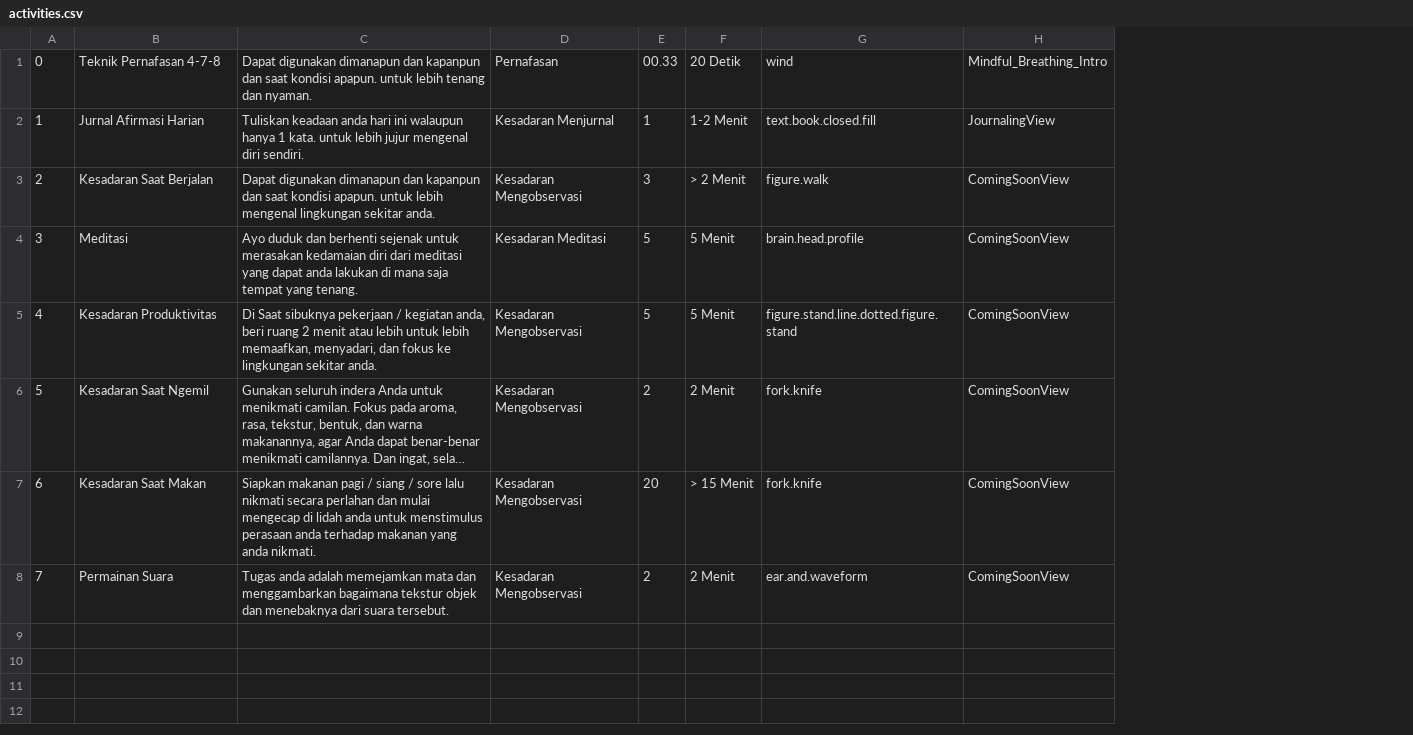
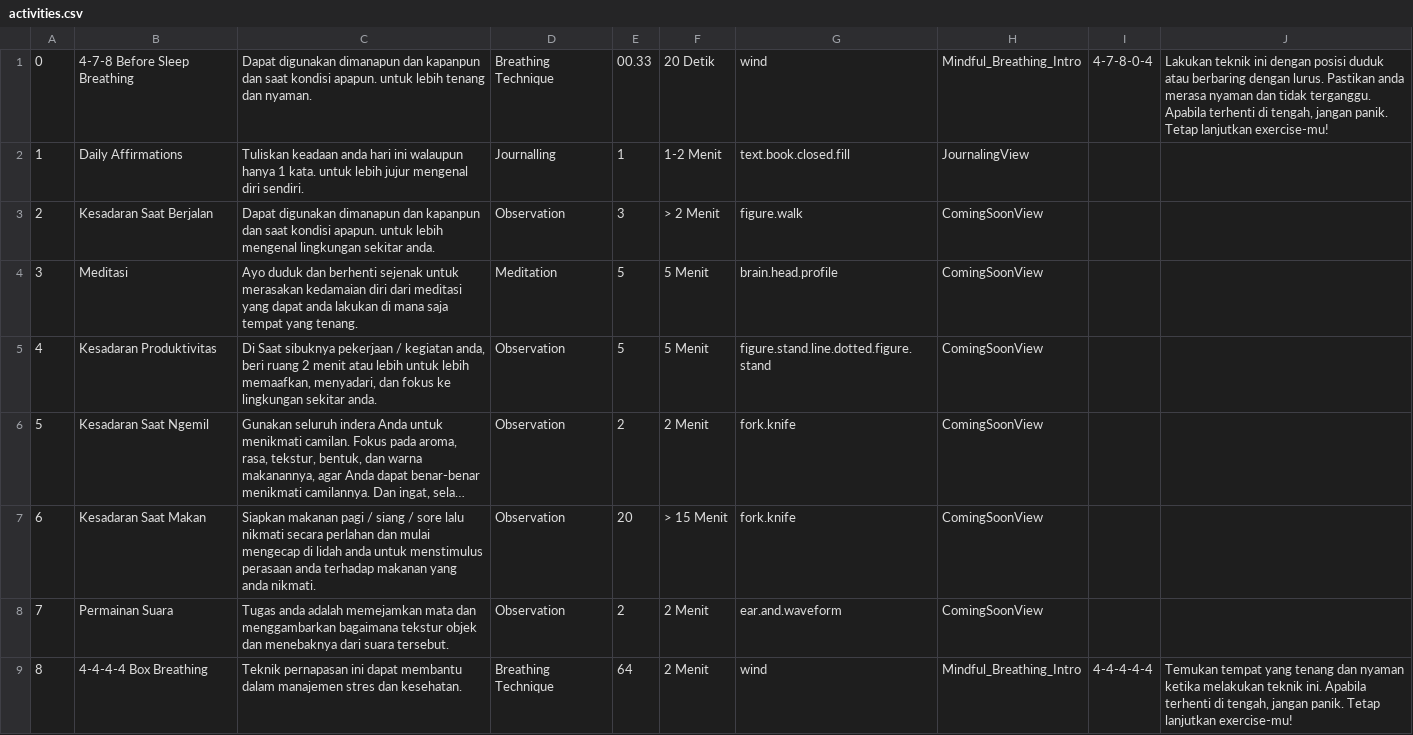
Before and after one commit to vincalaudia/MC3_Myndful_2.0, a CSV file: MC2-Mindful-App/activities.csv, drawn as a sheet; only a part is shown; long unchanged cells end in …; removed rows and columns are numbered as before the commit, all else as after; the diff covers the shown part only; the diff names each change by its address in the sheet, - before the commit and + after, or states it on an @@ line.

Commit message:
Add Coredata functionality for scavengerHunt, add breathingData and howTo attributes to activity coredata model, add scavengerHuntMiss and scavengerHuntMiss to userAcvtivity coredata model, add more activities to csv file , and made breathing view can be use for every breathing activities

```diff
--- a/MC2-Mindful-App/activities.csv
+++ b/MC2-Mindful-App/activities.csv
-column D, rows 1-8: Pernafasan | Kesadaran Menjurnal | Kesadaran Mengobservasi | Kesadaran Meditasi | Kesadaran Mengobservasi | Kesadaran Mengobservasi | Kesadaran Mengobservasi | Kesadaran Mengobservasi
+column D, rows 1-8: Breathing Technique | Journalling | Observation | Meditation | Observation | Observation | Observation | Observation
+column I, row 1: 4-7-8-0-4
+column J, row 1: Lakukan teknik ini dengan posisi duduk atau berbaring dengan lurus. Pastikan anda merasa nyaman dan tidak terganggu. Apabila terhenti di tengah, jangan panik. Tetap lanjutkan exercise-mu!
-B1: Teknik Pernafasan 4-7-8
+B1: 4-7-8 Before Sleep Breathing
-B2: Jurnal Afirmasi Harian
+B2: Daily Affirmations
+row 9: 8 | 4-4-4-4 Box Breathing | Teknik pernapasan ini dapat membantu dalam manajemen stres dan kesehatan. | Breathing Technique | 64 | 2 Menit | wind | Mindful_Breathing_Intro | 4-4-4-4-4 | Temukan tempat yang tenang dan nyaman ketika melakukan teknik ini. Apabila terhenti di tengah, jangan panik. Tetap lanjutkan exercise-mu!
```
Also changed, not shown: 8 added rows elsewhere in this file, 17 other files.
